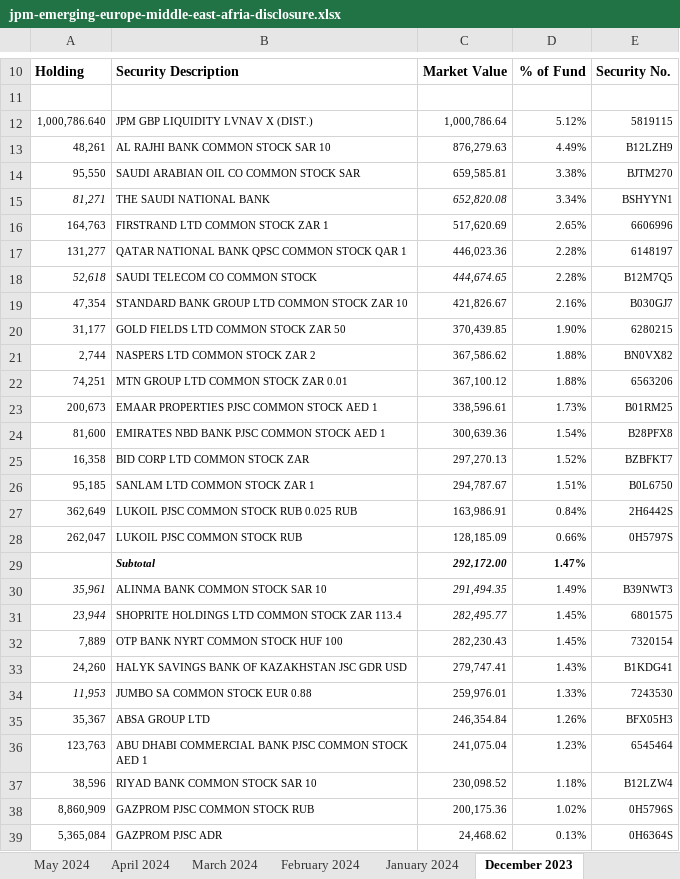
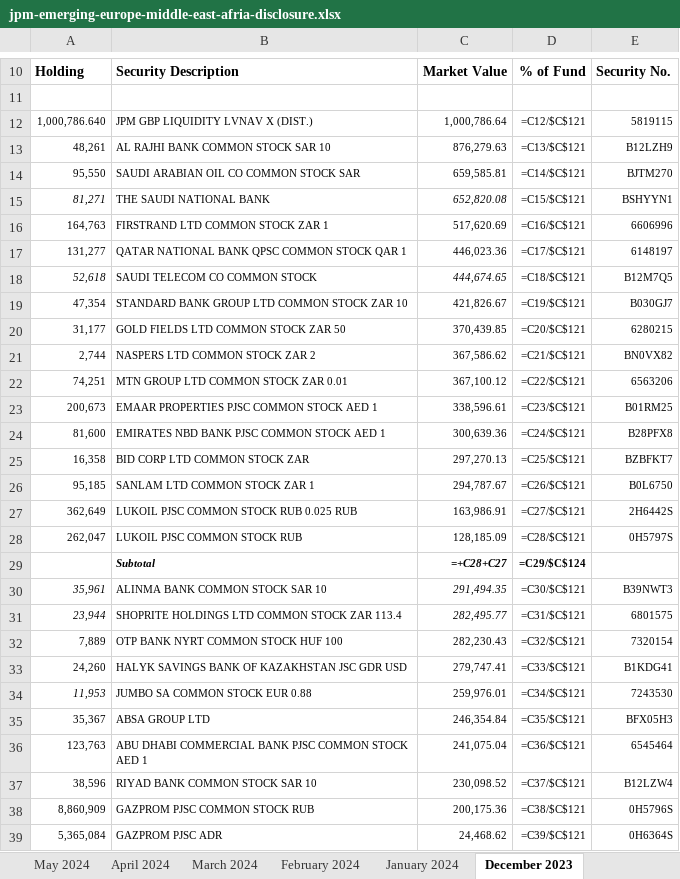
Before and after one commit to CraigCarey/FinanceDump, an Excel workbook: jema/jpm-emerging-europe-middle-east-afria-disclosure.xlsx, sheet December 2023, drawn as a sheet; only a part is shown, gaps mark what is left out; values as stored, in another font and other column widths than the file's, no borders; formulas without a stored value are shown as written; conditional formats not drawn; removed rows and columns are numbered as before the commit, all else as after; the diff covers the shown part only; the diff names each change by its address in the sheet, - before the commit and + after, or states it on an @@ line.

```diff
--- a/jema/jpm-emerging-europe-middle-east-afria-disclosure.xlsx (sheet December 2023)
+++ b/jema/jpm-emerging-europe-middle-east-afria-disclosure.xlsx (sheet December 2023)
-D12: 5.12%
+D12: =C12/$C$121
-D13: 4.49%
+D13: =C13/$C$121
-D14: 3.38%
+D14: =C14/$C$121
-D15: 3.34%
+D15: =C15/$C$121
-D16: 2.65%
+D16: =C16/$C$121
-D17: 2.28%
+D17: =C17/$C$121
-D18: 2.28%
+D18: =C18/$C$121
-D19: 2.16%
+D19: =C19/$C$121
-D20: 1.90%
+D20: =C20/$C$121
-D21: 1.88%
+D21: =C21/$C$121
-D22: 1.88%
+D22: =C22/$C$121
-D23: 1.73%
+D23: =C23/$C$121
-D24: 1.54%
+D24: =C24/$C$121
-D25: 1.52%
+D25: =C25/$C$121
-D26: 1.51%
+D26: =C26/$C$121
-D27: 0.84%
+D27: =C27/$C$121
-D28: 0.66%
+D28: =C28/$C$121
-row 29:  | Subtotal | 292,172.00 | 1.47%
+row 29:  | Subtotal | =+C28+C27 | =C29/$C$124
-D30: 1.49%
+D30: =C30/$C$121
-D31: 1.45%
+D31: =C31/$C$121
-D32: 1.45%
+D32: =C32/$C$121
-D33: 1.43%
+D33: =C33/$C$121
-D34: 1.33%
+D34: =C34/$C$121
-D35: 1.26%
+D35: =C35/$C$121
-D36: 1.23%
+D36: =C36/$C$121
-D37: 1.18%
+D37: =C37/$C$121
-D38: 1.02%
+D38: =C38/$C$121
-D39: 0.13%
+D39: =C39/$C$121
```
Also changed, not shown: 7 added rows, 7 removed rows and 76 edited cells elsewhere in this sheet, sheet March 2024, sheet July 2024, sheet June 2024, sheet April 2024, sheet May 2024, sheet February 2024, 26 more sheets, other sheet tabs, hidden cells, 11 other files.
